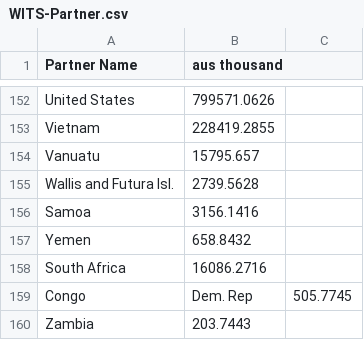
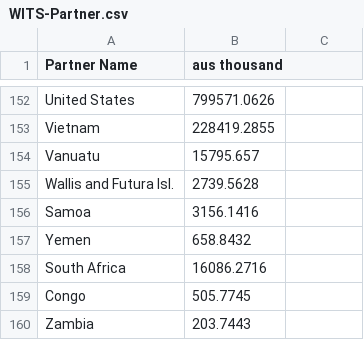
Before and after one commit to katie2747/FIT3179-test-publishing, a CSV file: data/WITS-Partner.csv, drawn as a sheet; only a part is shown, gaps mark what is left out.

Commit message:
Update WITS-Partner.csv

```diff
--- a/data/WITS-Partner.csv
+++ b/data/WITS-Partner.csv
@@ -158,3 +158,3 @@ Yemen,658.8432
 South Africa,16086.2716
-Congo, Dem. Rep,505.7745
+Congo,505.7745
 Zambia,203.7443
```
